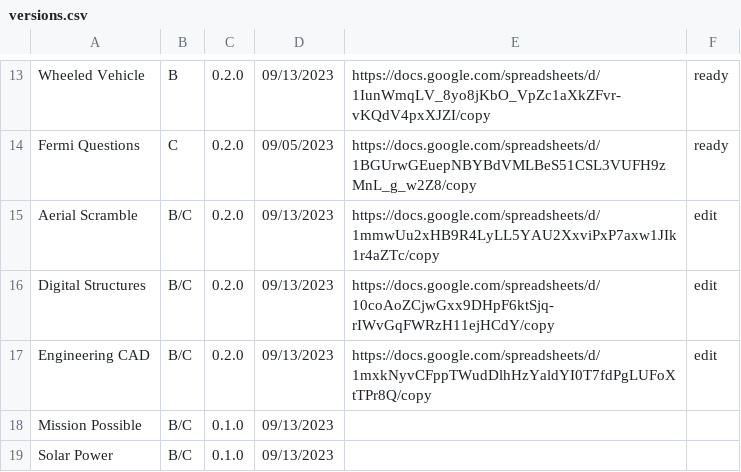
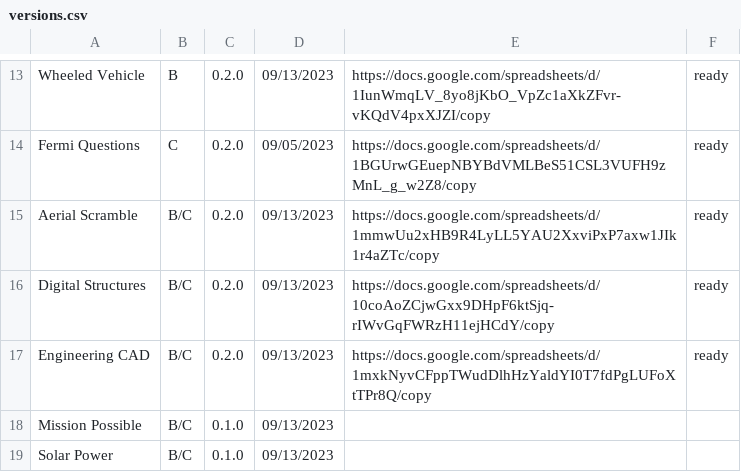
Before and after one commit to Duosmium/duosmium-event-scoresheets, a CSV file: versions.csv, drawn as a sheet; only a part is shown, gaps mark what is left out.

Commit message:
Update versions.csv

```diff
--- a/versions.csv
+++ b/versions.csv
@@ -14,5 +14,5 @@ Wheeled Vehicle,B,0.2.0,09/13/2023,https://docs.google.com/spreadsheets/d/1IunWm
 Fermi Questions,C,0.2.0,09/05/2023,https://docs.google.com/spreadsheets/d/1BGUrwGEuepNBYBdVMLBeS51CSL3VUFH9zMnL_g_w2Z8/copy,ready
-Aerial Scramble,B/C,0.2.0,09/13/2023,https://docs.google.com/spreadsheets/d/1mmwUu2xHB9R4LyLL5YAU2XxviPxP7axw1JIk1r4aZTc/copy,edit
-Digital Structures,B/C,0.2.0,09/13/2023,https://docs.google.com/spreadsheets/d/10coAoZCjwGxx9DHpF6ktSjq-rIWvGqFWRzH11ejHCdY/copy,edit
-Engineering CAD,B/C,0.2.0,09/13/2023,https://docs.google.com/spreadsheets/d/1mxkNyvCFppTWudDlhHzYaldYI0T7fdPgLUFoXtTPr8Q/copy,edit
+Aerial Scramble,B/C,0.2.0,09/13/2023,https://docs.google.com/spreadsheets/d/1mmwUu2xHB9R4LyLL5YAU2XxviPxP7axw1JIk1r4aZTc/copy,ready
+Digital Structures,B/C,0.2.0,09/13/2023,https://docs.google.com/spreadsheets/d/10coAoZCjwGxx9DHpF6ktSjq-rIWvGqFWRzH11ejHCdY/copy,ready
+Engineering CAD,B/C,0.2.0,09/13/2023,https://docs.google.com/spreadsheets/d/1mxkNyvCFppTWudDlhHzYaldYI0T7fdPgLUFoXtTPr8Q/copy,ready
 Mission Possible,B/C,0.1.0,09/13/2023,,
```
